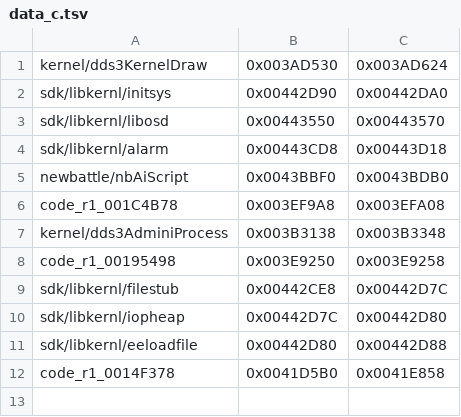
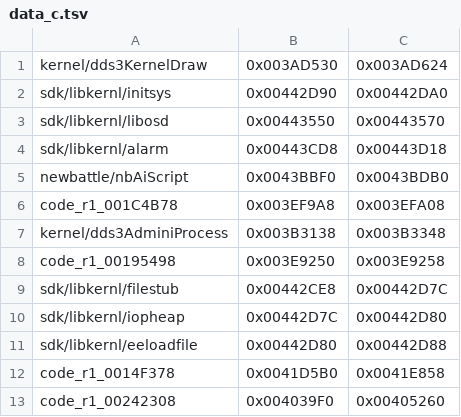
Before and after one commit to Megami-Decomps/raidou-decomp, a TSV file: config/raidou1/data_c.tsv, drawn as a sheet; the diff names each change by its address in the sheet, - before the commit and + after, or states it on an @@ line.

Commit message:
Define the Raidou 1 particle effect editor pages in C as effDebugMenu_t

```diff
--- a/config/raidou1/data_c.tsv
+++ b/config/raidou1/data_c.tsv
+row 13: code_r1_00242308 | 0x004039F0 | 0x00405260
```
Also changed, not shown: 3 other files.
